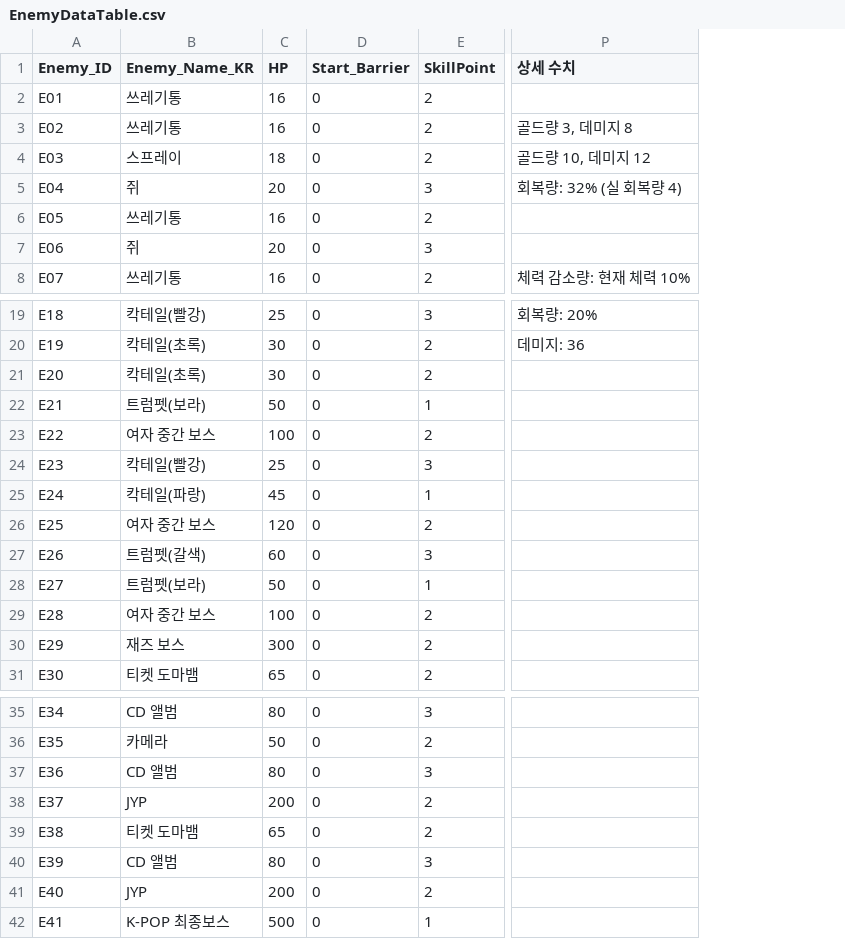
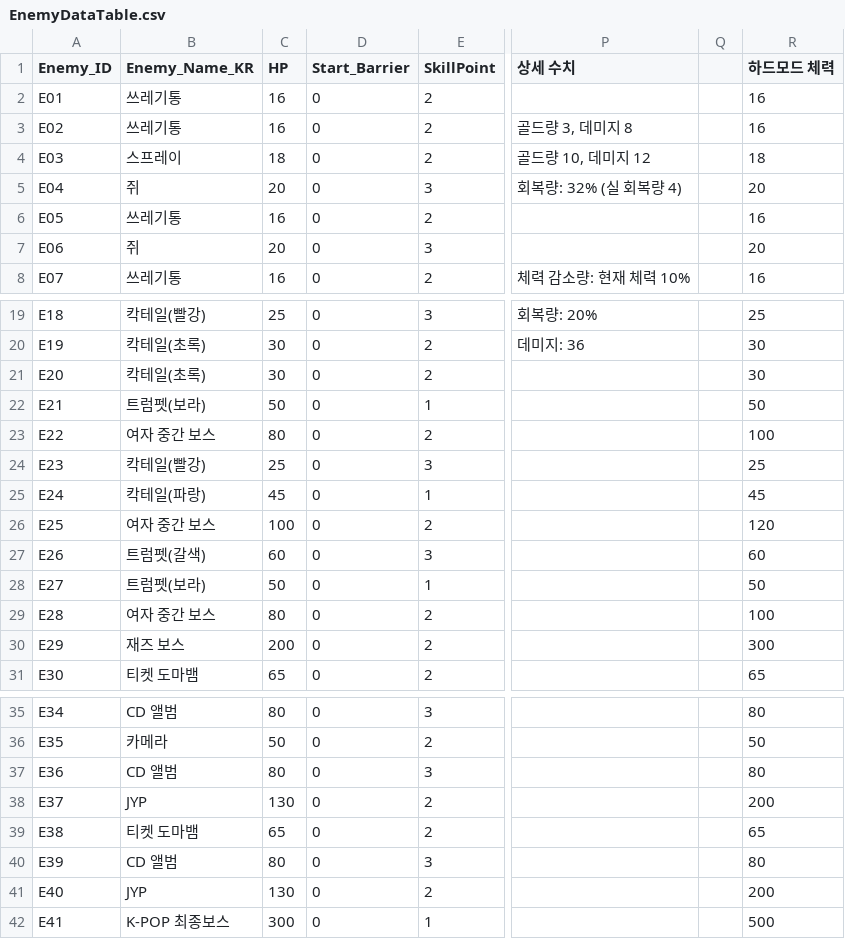
Before and after one commit to ehdgus36/CK2025_Project, a CSV file: Assets/StreamingAssets/DataTable/EnemyDataTable.csv, drawn as a sheet; only a part is shown, gaps mark what is left out; the diff covers the shown part only; the diff names each change by its address in the sheet, - before the commit and + after, or states it on an @@ line.

```diff
--- a/Assets/StreamingAssets/DataTable/EnemyDataTable.csv
+++ b/Assets/StreamingAssets/DataTable/EnemyDataTable.csv
+column Q, empty
+column R (하드모드 체력), rows 2-8: 16 | 16 | 18 | 20 | 16 | 20 | 16; rows 19-31: 25 | 30 | 30 | 50 | 100 | 25 | 45 | 120 | 60 | 50 | 100 | 300 | 65; rows 35-42: 80 | 50 | 80 | 200 | 65 | 80 | 200 | 500
-C23 (HP): 100
+C23 (HP): 80
-C26 (HP): 120
+C26 (HP): 100
-C29 (HP): 100
+C29 (HP): 80
-C30 (HP): 300
+C30 (HP): 200
-C38 (HP): 200
+C38 (HP): 130
-C41 (HP): 200
+C41 (HP): 130
-C42 (HP): 500
+C42 (HP): 300
```
Also changed, not shown: 1 edited cell elsewhere in this file, Assets/StreamingAssets/DataTable/CardDataTable.csv, Assets/StreamingAssets/DataTable/PlayerDeckDataTable.csv, 42 other files.
